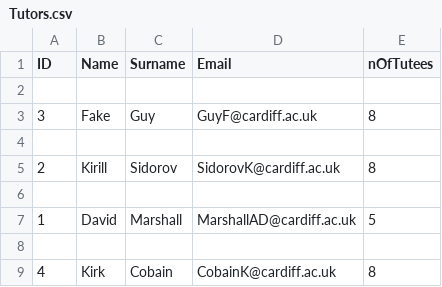
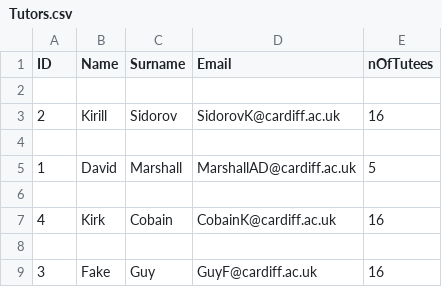
Before and after one commit to JaviAZ/DQS, a CSV file: Tutors.csv, drawn as a sheet.

Commit message:
fixed problem with tuteesn

```diff
--- a/Tutors.csv
+++ b/Tutors.csv
@@ -2,5 +2,3 @@ ID;Name;Surname;Email;nOfTutees
 
-3;Fake;Guy;GuyF@cardiff.ac.uk;8
-
-2;Kirill;Sidorov;SidorovK@cardiff.ac.uk;8
+2;Kirill;Sidorov;SidorovK@cardiff.ac.uk;16
 
@@ -8,2 +6,4 @@ ID;Name;Surname;Email;nOfTutees
 
-4;Kirk;Cobain;CobainK@cardiff.ac.uk;8
+4;Kirk;Cobain;CobainK@cardiff.ac.uk;16
+
+3;Fake;Guy;GuyF@cardiff.ac.uk;16
```
Also changed, not shown: Tutees.csv, 1 other file.
